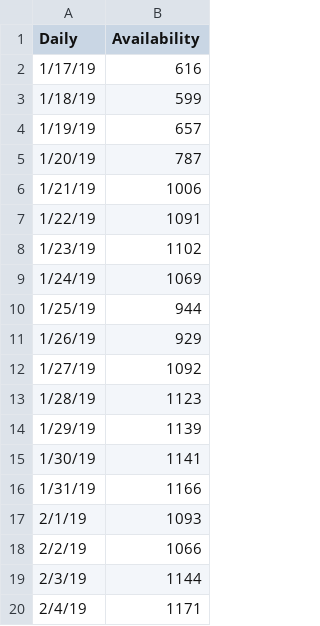
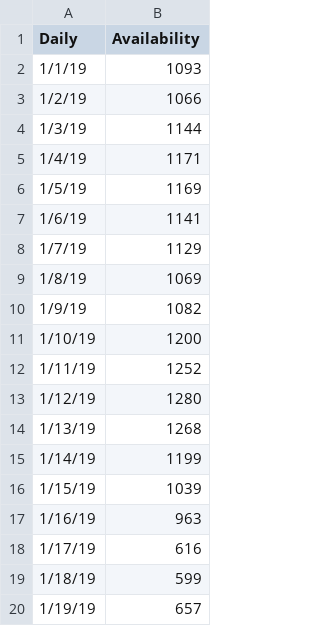
Before and after one commit to LBrahmadevara/VisProject, a CSV file: viz_proj/src/files/daily.csv, drawn as a sheet; only a part is shown; the shorter side is filled out with more unchanged rows.

```diff
--- a/viz_proj/src/files/daily.csv
+++ b/viz_proj/src/files/daily.csv
@@ -1,2 +1,18 @@
 Daily,Availability
+1/1/19,1093
+1/2/19,1066
+1/3/19,1144
+1/4/19,1171
+1/5/19,1169
+1/6/19,1141
+1/7/19,1129
+1/8/19,1069
+1/9/19,1082
+1/10/19,1200
+1/11/19,1252
+1/12/19,1280
+1/13/19,1268
+1/14/19,1199
+1/15/19,1039
+1/16/19,963
 1/17/19,616
```
Also changed, not shown: viz_proj/src/files/Monthly_trend.csv, 4 other files.
